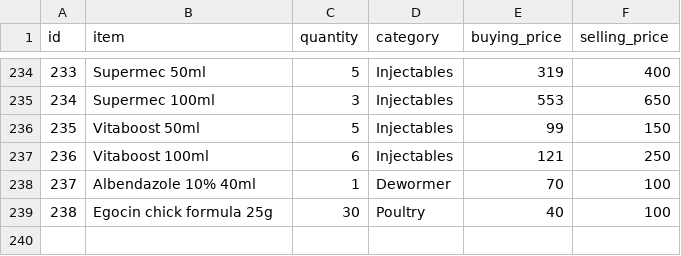
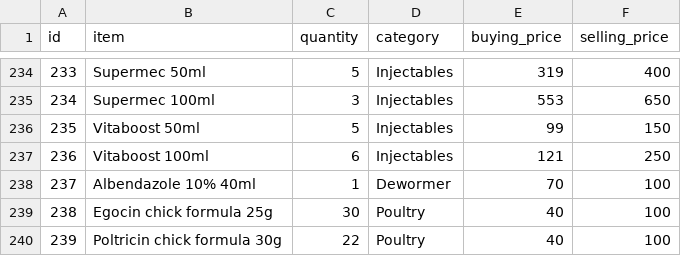
Before and after one commit to Wan7iku/Business-Mangament-App, a CSV file: binventory.csv, drawn as a sheet; only a part is shown, gaps mark what is left out.

Commit message:
Add Poltricin chick formula 30g to inventory

```diff
--- a/binventory.csv
+++ b/binventory.csv
@@ -239 +239,2 @@ id,item,quantity,category,buying_price,selling_price
 238,Egocin chick formula 25g,30,Poultry,40,100
+239,Poltricin chick formula 30g,22,Poultry,40,100
```
